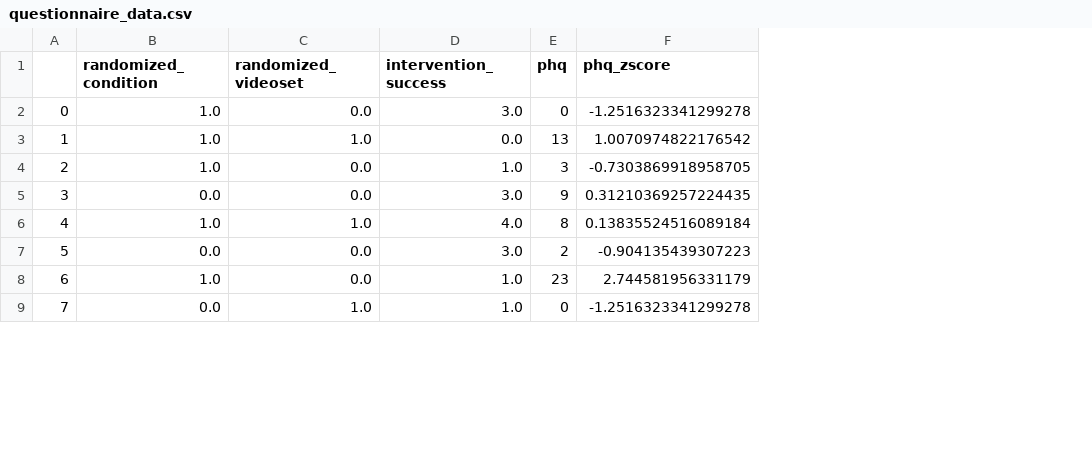
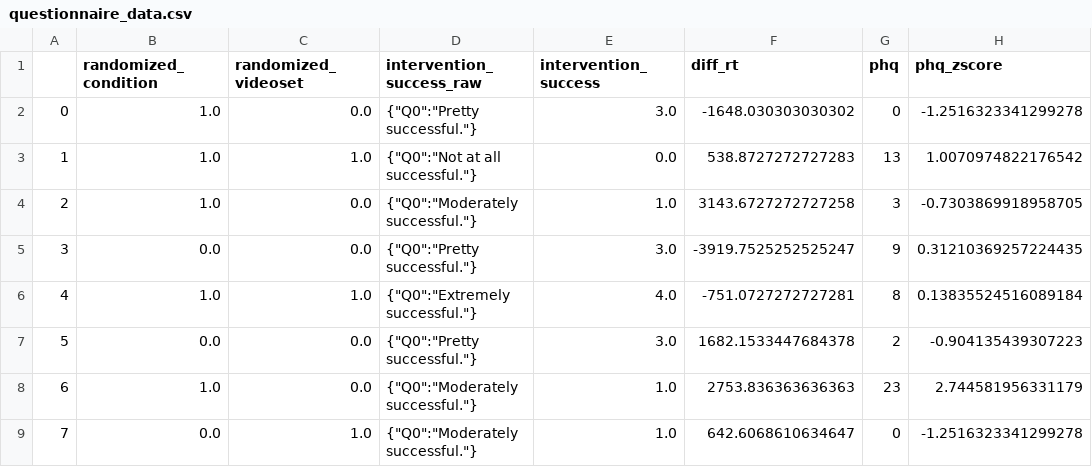
Before and after one commit to huyslab/emotioncon_public, a CSV file: results/questionnaire_data.csv, drawn as a sheet; only a part is shown; the diff names each change by its address in the sheet, - before the commit and + after, or states it on an @@ line.

```diff
--- a/results/questionnaire_data.csv
+++ b/results/questionnaire_data.csv
+column D (intervention_success_raw), rows 2-9: {"Q0":"Pretty successful."} | {"Q0":"Not at all successful."} | {"Q0":"Moderately successful."} | {"Q0":"Pretty successful."} | {"Q0":"Extremely successful."} | {"Q0":"Pretty successful."} | {"Q0":"Moderately successful."} | {"Q0":"Moderately successful."}
+column F (diff_rt), rows 2-9: -1648.030303030302 | 538.8727272727283 | 3143.6727272727258 | -3919.7525252525247 | -751.0727272727281 | 1682.1533447684378 | 2753.836363636363 | 642.6068610634647
```
Also changed, not shown: 32 other files.
